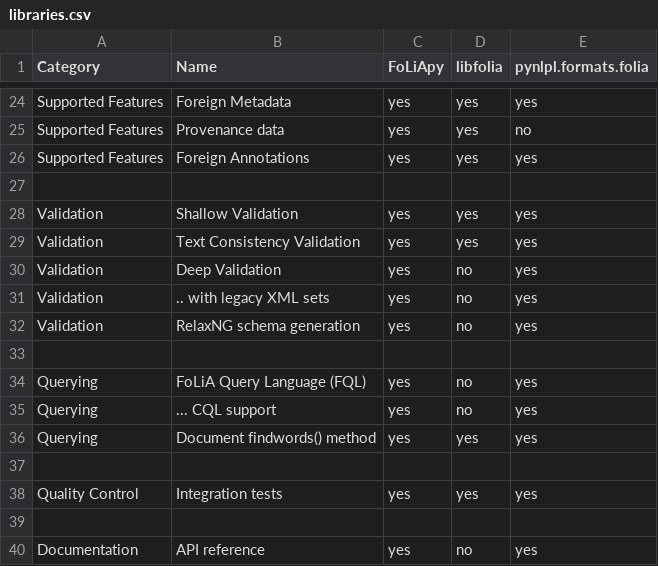
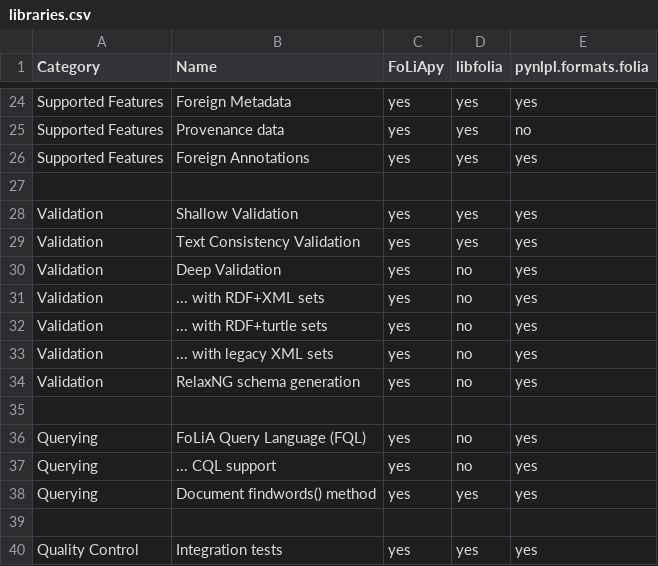
Before and after one commit to proycon/folia, a CSV file: docs/source/libraries.csv, drawn as a sheet; only a part is shown, gaps mark what is left out; the shorter side is filled out with more unchanged rows.

Commit message:
[doc] updated implementation comparison

```diff
--- a/docs/source/libraries.csv
+++ b/docs/source/libraries.csv
@@ -30,3 +30,5 @@ Validation,Text Consistency Validation,yes,yes,yes
 Validation,Deep Validation,yes,no,yes
-Validation,.. with legacy XML sets,yes,no,yes
+Validation,... with RDF+XML sets,yes,no,yes
+Validation,... with RDF+turtle sets,yes,no,yes
+Validation,... with legacy XML sets,yes,no,yes
 Validation,RelaxNG schema generation,yes,no,yes
```
